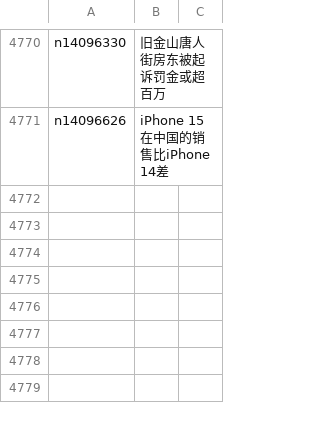
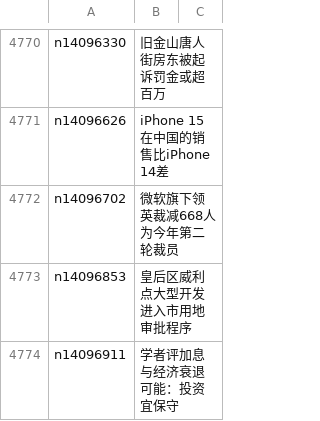
Before and after one commit to epic-marker/epoch-news, a CSV file: indexes/ncid1078158.csv, drawn as a sheet; only a part is shown, gaps mark what is left out.

```diff
--- a/indexes/ncid1078158.csv
+++ b/indexes/ncid1078158.csv
@@ -4771 +4771,4 @@ n14096330,旧金山唐人街房东被起诉罚金或超百万
 n14096626,iPhone 15在中国的销售比iPhone 14差
+n14096702,微软旗下领英裁减668人 为今年第二轮裁员
+n14096853,皇后区威利点大型开发 进入市用地审批程序
+n14096911,学者评加息与经济衰退可能：投资宜保守
```
Also changed, not shown: indexes/ncid1078159.csv, indexes/ncid1078160.csv, 51 other files.
